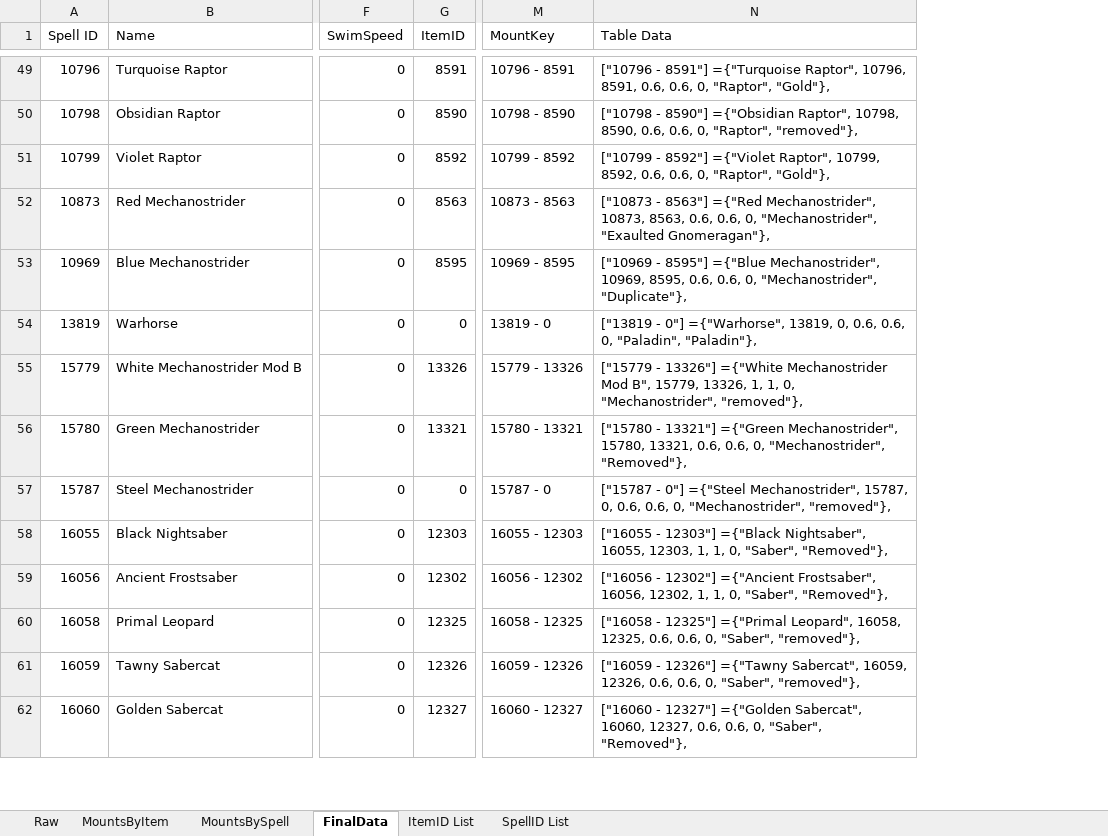
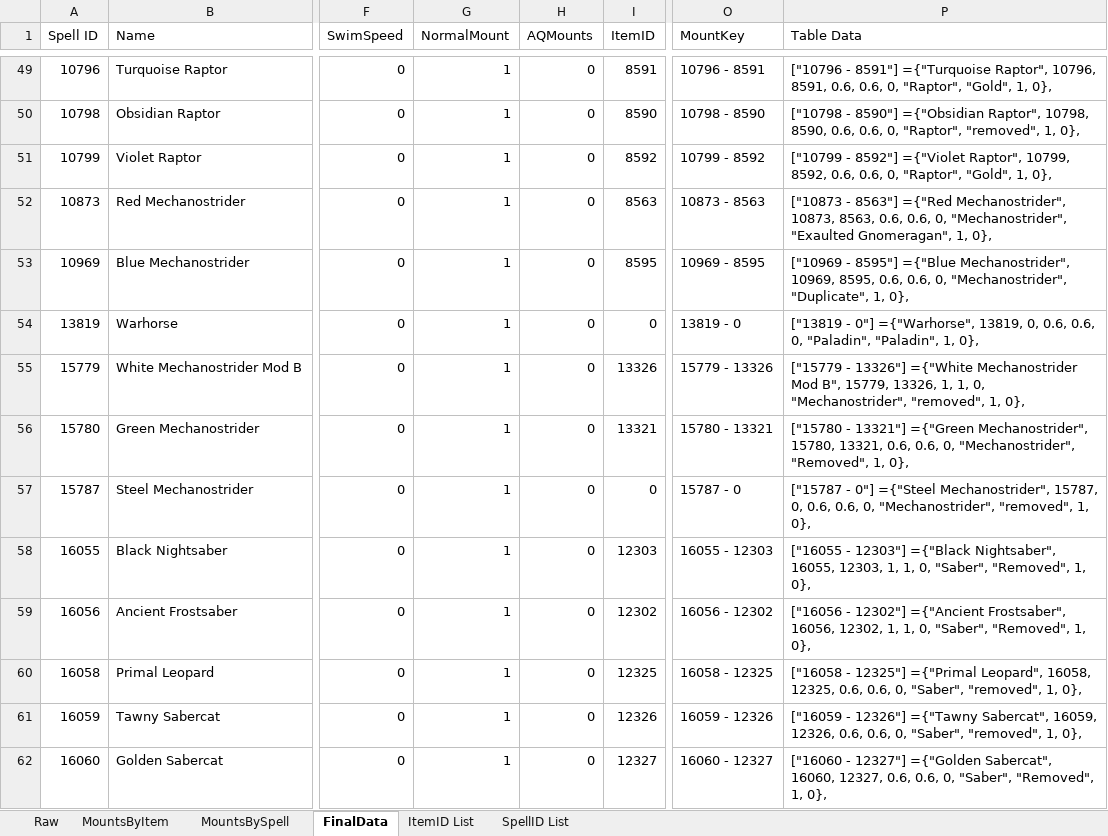
Before and after one commit to Timothy-Page/WrathRandomMounter, an Excel workbook: Lib/Mounts.xlsx, sheet FinalData, drawn as a sheet; only a part is shown, gaps mark what is left out; values as stored, in another font and other column widths than the file's, no borders; conditional formats and table styles not drawn; addresses are those after the commit; the diff covers the shown part only; the diff names each change by its address in the sheet, - before the commit and + after, or states it on an @@ line.

Commit message:
Added logic for AQ mounts only in AQ
Added code to help implement pets in the future

```diff
--- a/Lib/Mounts.xlsx (sheet FinalData)
+++ b/Lib/Mounts.xlsx (sheet FinalData)
+column G (NormalMount), rows 49-62: all 1
+column H (AQMounts), rows 49-62: all 0
-P49 (Table Data): …0, "Raptor", "Gold"},
+P49 (Table Data): …0, "Raptor", "Gold", 1, 0},
-P50 (Table Data): …0, "Raptor", "removed"},
+P50 (Table Data): …0, "Raptor", "removed", 1, 0},
-P51 (Table Data): …0, "Raptor", "Gold"},
+P51 (Table Data): …0, "Raptor", "Gold", 1, 0},
-P52 (Table Data): …"Mechanostrider", "Exaulted Gnomeragan"},
+P52 (Table Data): …"Mechanostrider", "Exaulted Gnomeragan", 1, 0},
-P53 (Table Data): …0, "Mechanostrider", "Duplicate"},
+P53 (Table Data): …0, "Mechanostrider", "Duplicate", 1, 0},
-P54 (Table Data): …0, "Paladin", "Paladin"},
+P54 (Table Data): …0, "Paladin", "Paladin", 1, 0},
-P55 (Table Data): …0, "Mechanostrider", "removed"},
+P55 (Table Data): …0, "Mechanostrider", "removed", 1, 0},
-P56 (Table Data): …0, "Mechanostrider", "Removed"},
+P56 (Table Data): …0, "Mechanostrider", "Removed", 1, 0},
-P57 (Table Data): …0, "Mechanostrider", "removed"},
+P57 (Table Data): …0, "Mechanostrider", "removed", 1, 0},
-P58 (Table Data): …0, "Saber", "Removed"},
+P58 (Table Data): …0, "Saber", "Removed", 1, 0},
-P59 (Table Data): …0, "Saber", "Removed"},
+P59 (Table Data): …0, "Saber", "Removed", 1, 0},
-P60 (Table Data): …0, "Saber", "removed"},
+P60 (Table Data): …0, "Saber", "removed", 1, 0},
-P61 (Table Data): …0, "Saber", "removed"},
+P61 (Table Data): …0, "Saber", "removed", 1, 0},
-P62 (Table Data): …0, "Saber", "Removed"},
+P62 (Table Data): …0, "Saber", "Removed", 1, 0},
```
Also changed, not shown: 1 added row, 1 removed row and 299 edited cells elsewhere in this sheet, hidden cells, 6 other files.
